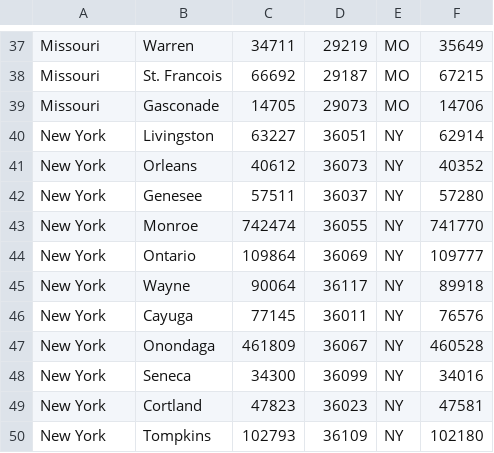
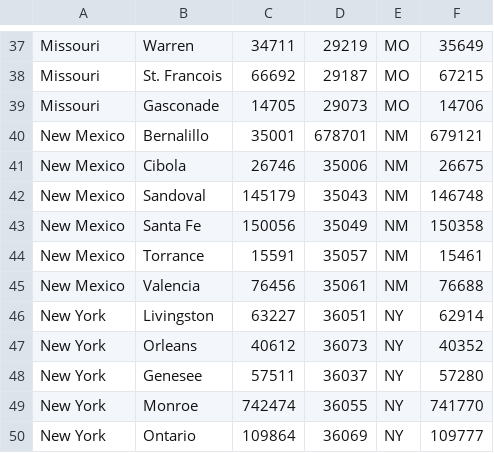
Before and after one commit to blekenbleu/blekenbleu.github.io, a CSV file: covid/factFIPS.csv, drawn as a sheet; only a part is shown, gaps mark what is left out; the shorter side is filled out with more unchanged rows; the diff names each change by its address in the sheet, - before the commit and + after, or states it on an @@ line.

```diff
--- a/covid/factFIPS.csv
+++ b/covid/factFIPS.csv
+row 40: New Mexico | Bernalillo | 35001 | 678701 | NM | 679121
+row 41: New Mexico | Cibola | 26746 | 35006 | NM | 26675
+row 42: New Mexico | Sandoval | 145179 | 35043 | NM | 146748
+row 43: New Mexico | Santa Fe | 150056 | 35049 | NM | 150358
+row 44: New Mexico | Torrance | 15591 | 35057 | NM | 15461
+row 45: New Mexico | Valencia | 76456 | 35061 | NM | 76688
```
Also changed, not shown: covid/myFIPS.csv.
